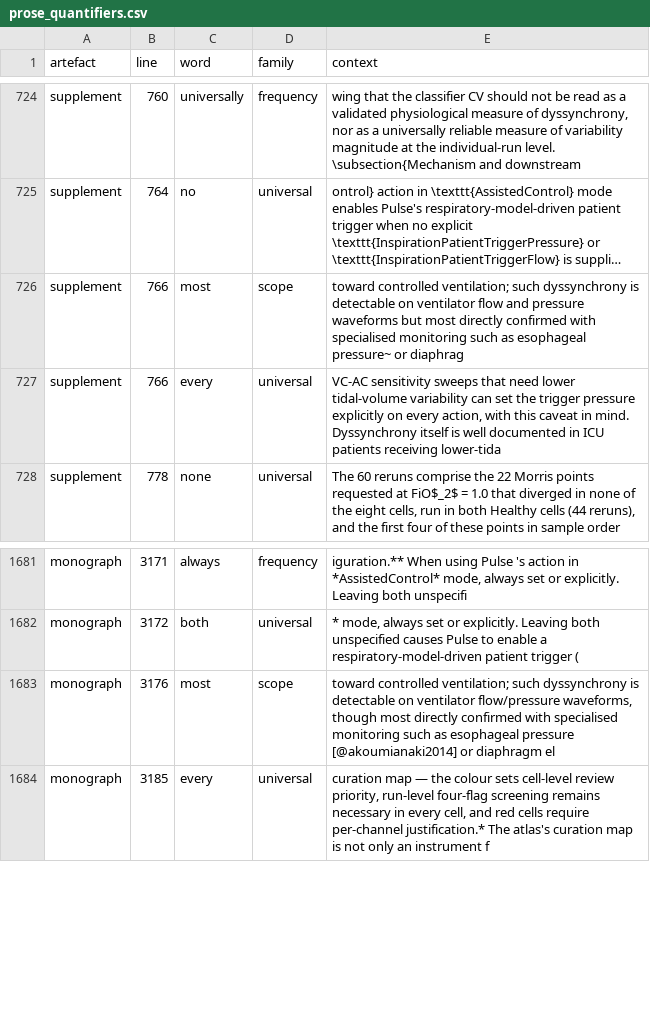
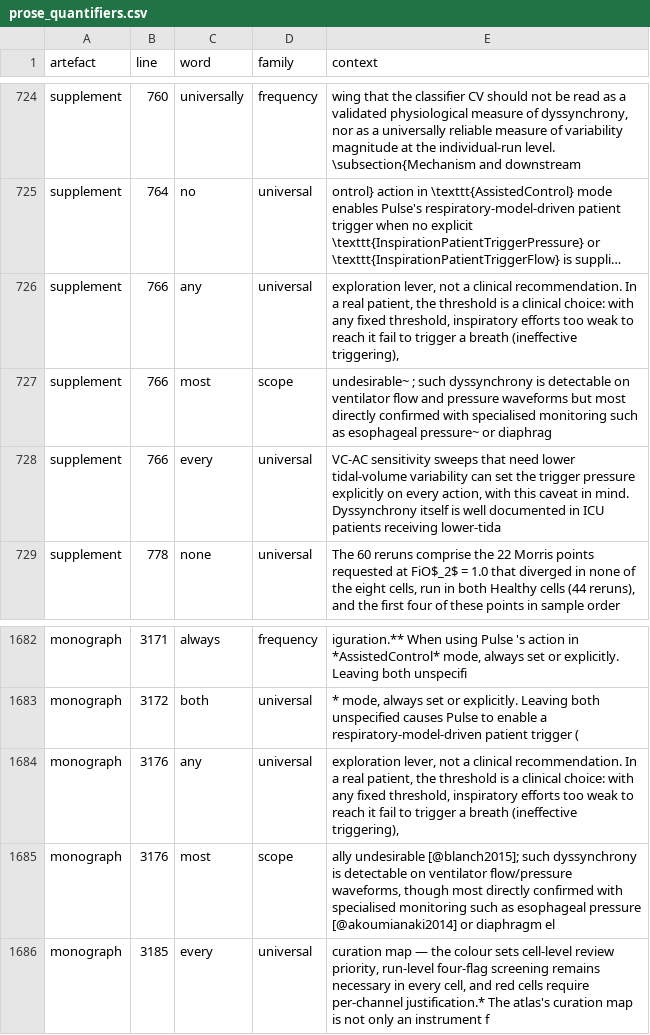
Before and after one commit to sadc-lab/pulse_reliability_atlas, a CSV file: results/number_audit/prose_quantifiers.csv, drawn as a sheet; only a part is shown, gaps mark what is left out; long unchanged cells end in …; addresses are those after the commit; the diff names each change by its address in the sheet, - before the commit and + after, or states it on an @@ line.

Commit message:
[AUDIT] Refresh the number inventories after 09fcbf5 (trigger-caveat alignment)
The three inventory scripts were re-run, each with exit code 0. The deltas
match the edit exactly:
- summary.json, monograph: one numeric literal fewer (3,785 -> 3,784 raw),
  the '-2 cmH2O' dropped from Section 4.2;
- prose_quantifiers_summary.json: one universal quantifier more in the
  supplement (385 -> 386) and in the monograph (519 -> 520), the 'any' of
  'with any fixed threshold'.
The paper's Figure 4 legend changed words only: its row in inventory.csv
differs in the context column, not in the value.

No manuscript change in this commit.

```diff
--- a/results/number_audit/prose_quantifiers.csv
+++ b/results/number_audit/prose_quantifiers.csv
+row 726: supplement | 766 | any | universal | exploration lever, not a clinical recommendation. In a real patient, the threshold is a clinical choice: with any fixed threshold, inspiratory efforts too weak to reach it fail to trigger a breath (ineffective triggering),
-E727 (context): toward controlled ventilation; such dyssynchrony…
+E727 (context): undesirable~ ; such dyssynchrony…
+row 1684: monograph | 3176 | any | universal | exploration lever, not a clinical recommendation. In a real patient, the threshold is a clinical choice: with any fixed threshold, inspiratory efforts too weak to reach it fail to trigger a breath (ineffective triggering),
-E1685 (context): toward controlled ventilation; such dyssynchrony…
+E1685 (context): ally undesirable [@blanch2015]; such dyssynchrony…
```
Also changed, not shown: results/number_audit/inventory.csv, 2 other files.
